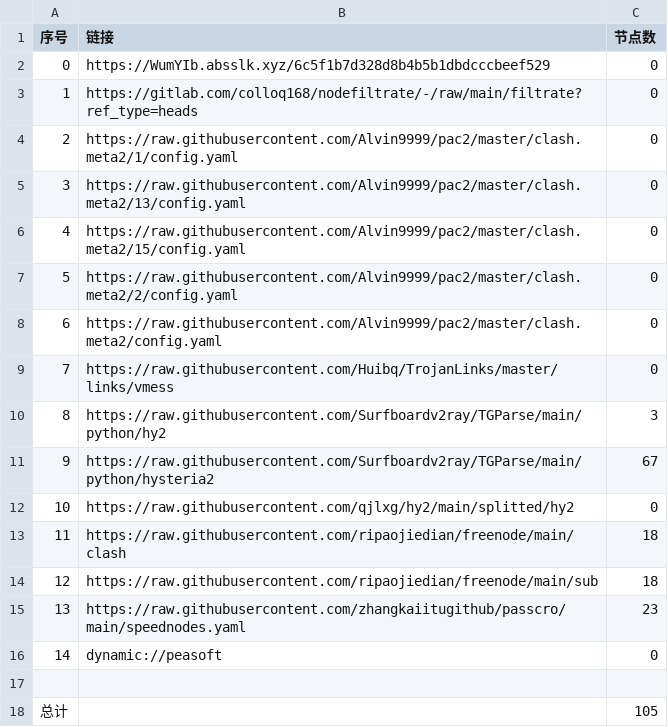
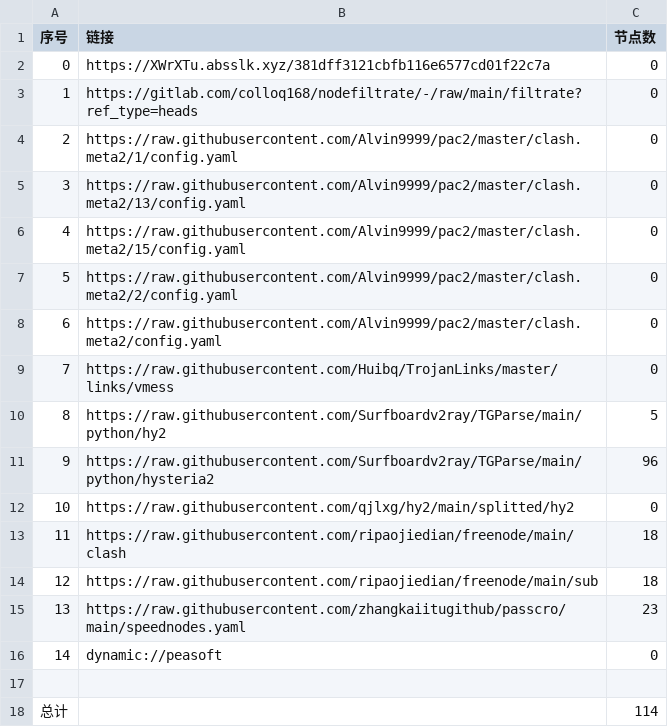
Before and after one commit to lishanming1-star/p-p-p-g-g-g, a CSV file: list_result.csv, drawn as a sheet.

```diff
--- a/list_result.csv
+++ b/list_result.csv
@@ -1,3 +1,3 @@
 序号,链接,节点数
-0,https://WumYIb.absslk.xyz/6c5f1b7d328d8b4b5b1dbdcccbeef529,0
+0,https://XWrXTu.absslk.xyz/381dff3121cbfb116e6577cd01f22c7a,0
 1,https://gitlab.com/colloq168/nodefiltrate/-/raw/main/filtrate?ref_type=heads,0
@@ -9,4 +9,4 @@
 7,https://raw.githubusercontent.com/Huibq/TrojanLinks/master/links/vmess,0
-8,https://raw.githubusercontent.com/Surfboardv2ray/TGParse/main/python/hy2,3
-9,https://raw.githubusercontent.com/Surfboardv2ray/TGParse/main/python/hysteria2,67
+8,https://raw.githubusercontent.com/Surfboardv2ray/TGParse/main/python/hy2,5
+9,https://raw.githubusercontent.com/Surfboardv2ray/TGParse/main/python/hysteria2,96
 10,https://raw.githubusercontent.com/qjlxg/hy2/main/splitted/hy2,0
@@ -17,2 +17,2 @@
 
-总计,,105
+总计,,114
```
Also changed, not shown: 9 other files.
